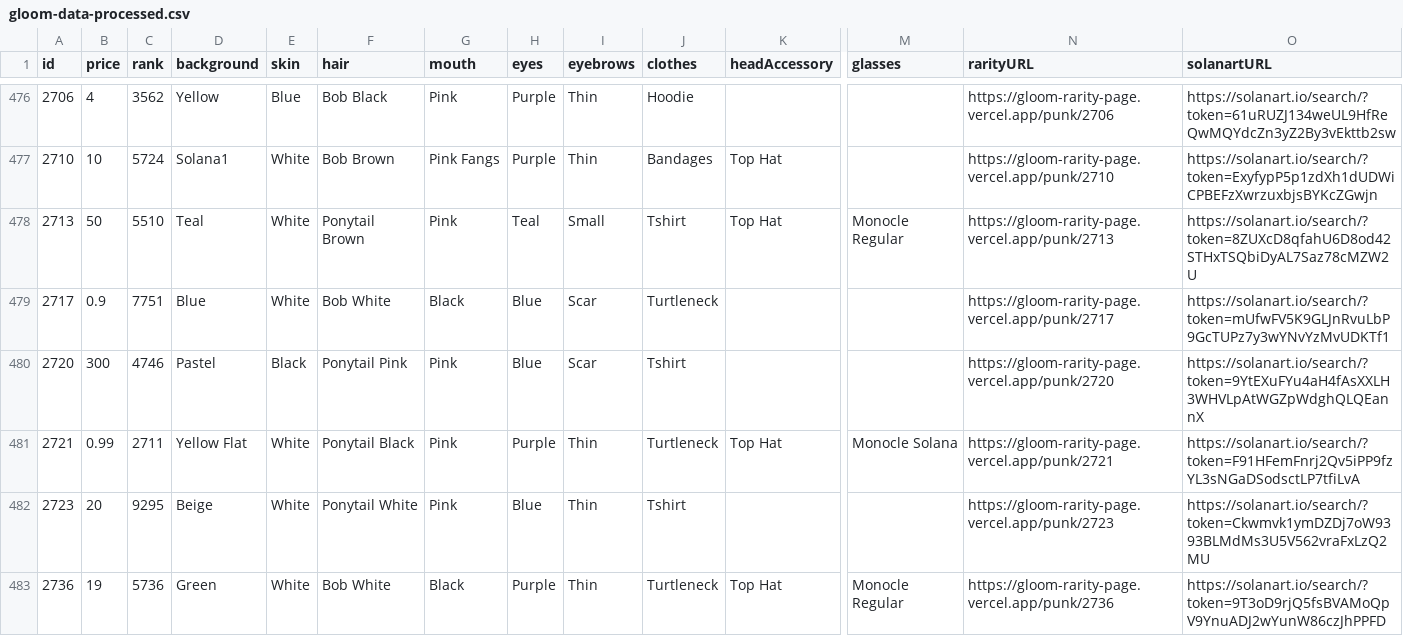
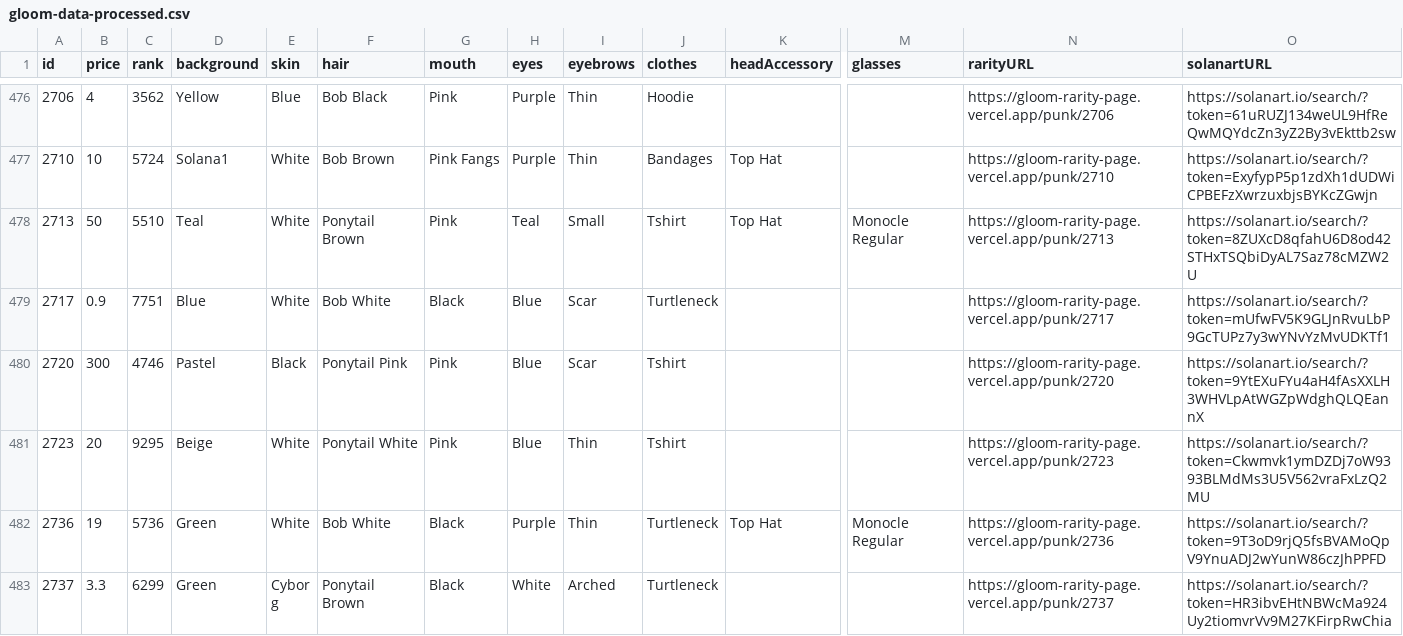
Before and after one commit to nobodykr/solanart-gloom-monitor, a CSV file: gloom-data-processed.csv, drawn as a sheet; only a part is shown, gaps mark what is left out; the shorter side is filled out with more unchanged rows; rows hold the shown columns only; the diff names each change by its address in the sheet, - before the commit and + after, or states it on an @@ line.

Commit message:
Flat: latest data (2021-10-25T07:36:05.977Z) {   "date": "2021-10-25T07:36:05.977Z",   "files": [     {       "name": "gloom-data-processed.csv",       "deltaBytes": -227,       "source": "https://qzlsklfacc.medianetwork.cloud/nft_for_sale?collection=gloompunk"     }   ] }

```diff
--- a/gloom-data-processed.csv
+++ b/gloom-data-processed.csv
-row 481: 2721 | 0.99 | 2711 | Yellow Flat | White | Ponytail Black | Pink | Purple | Thin | Turtleneck | Top Hat | Monocle Solana | https://gloom-rarity-page.vercel.app/punk/2721 | https://solanart.io/search/?token=F91HFemFnrj2Qv5iPP9fzYL3sNGaDSodsctLP7tfiLvA
```
